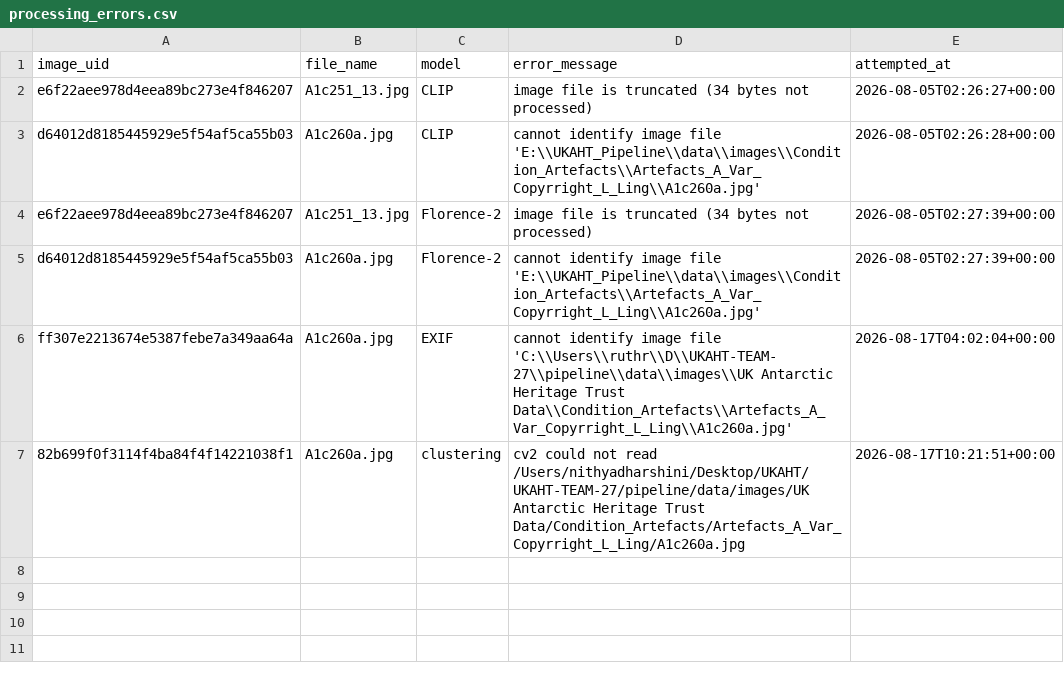
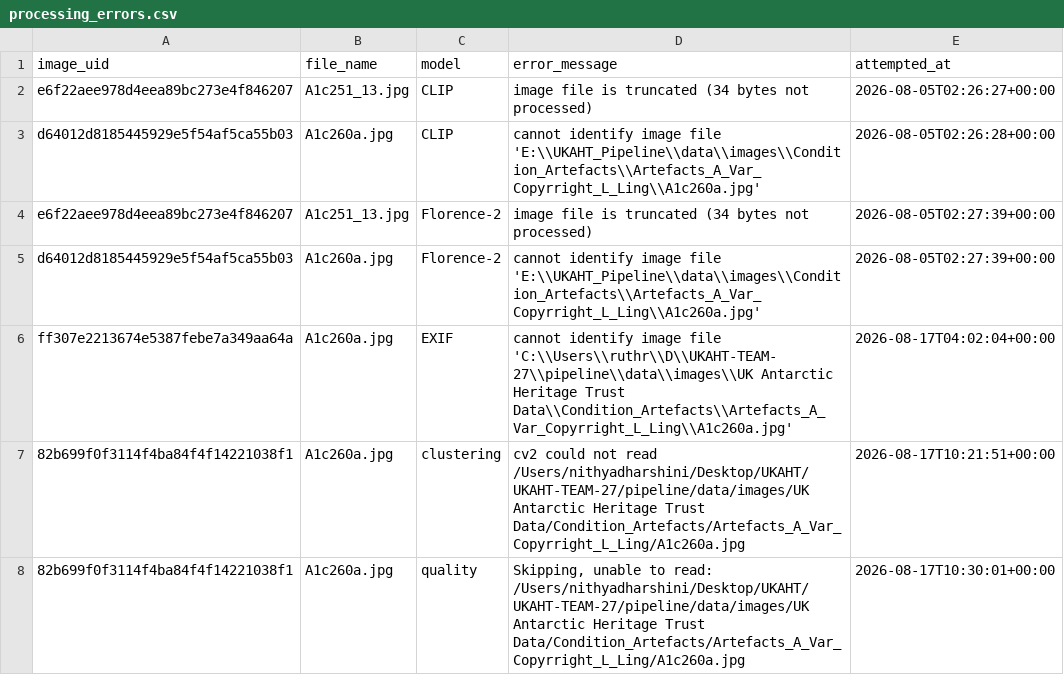
Before and after one commit to Yash838521/UKAHT-TEAM-27, a CSV file: pipeline/outputs/processing_errors.csv, drawn as a sheet; the diff names each change by its address in the sheet, - before the commit and + after, or states it on an @@ line.

Commit message:
modified image quality code for pipeline integration

```diff
--- a/pipeline/outputs/processing_errors.csv
+++ b/pipeline/outputs/processing_errors.csv
+row 8: 82b699f0f3114f4ba84f4f14221038f1 | A1c260a.jpg | quality | Skipping, unable to read: /Users/nithyadharshini/Desktop/UKAHT/UKAHT-TEAM-27/pipeline/data/images/UK Antarctic Heritage Trust Data/Condition_Artefacts/Artefacts_A_Var_Copyrright_L_Ling/A1c260a.jpg | 2026-08-17T10:30:01+00:00
```
Also changed, not shown: 2 other files.
